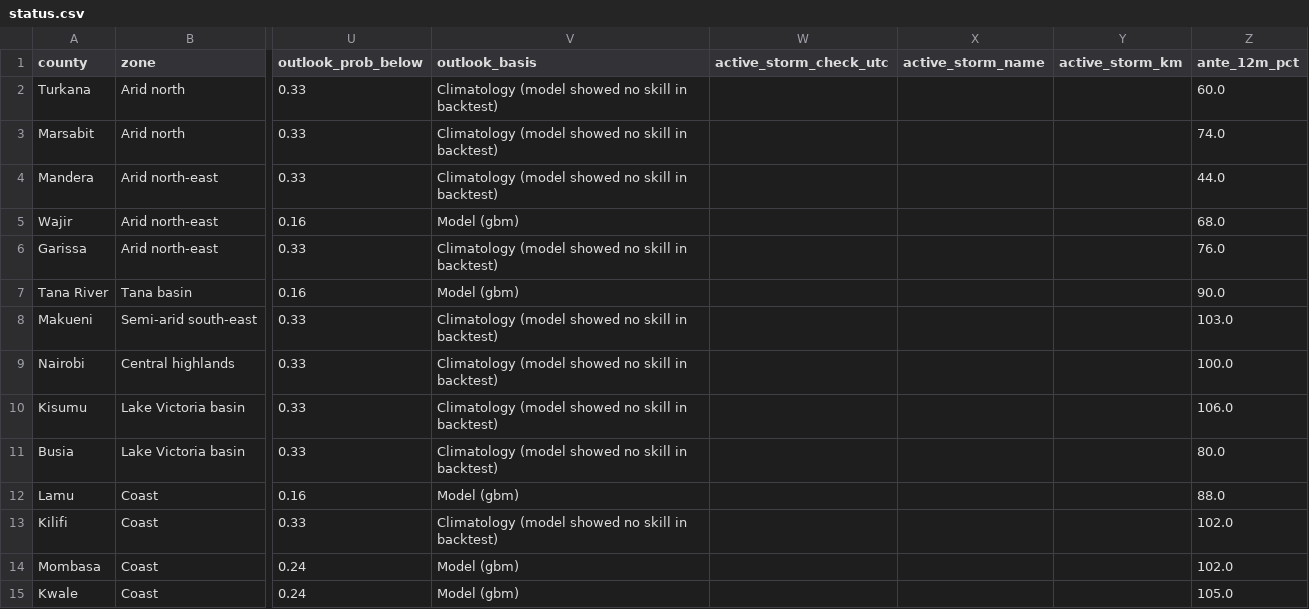
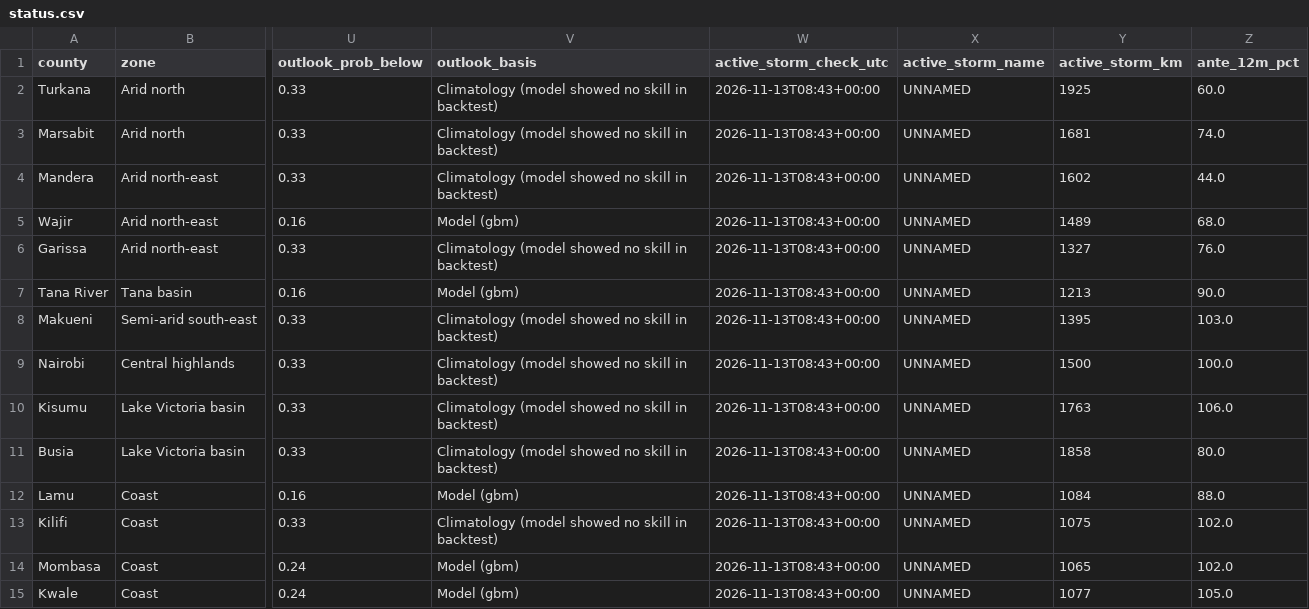
Before and after one commit to MatoloJr/sentinel, a CSV file: outputs/status.csv, drawn as a sheet; only a part is shown, gaps mark what is left out; the diff names each change by its address in the sheet, - before the commit and + after, or states it on an @@ line.

```diff
--- a/outputs/status.csv
+++ b/outputs/status.csv
-W2:W15 (active_storm_check_utc): (empty)
+W2:W15 (active_storm_check_utc): 2026-11-13T08:43+00:00
-X2:X15 (active_storm_name): (empty)
+X2:X15 (active_storm_name): UNNAMED
-Y2 (active_storm_km): (empty)
+Y2 (active_storm_km): 1925
-Y3 (active_storm_km): (empty)
+Y3 (active_storm_km): 1681
-Y4 (active_storm_km): (empty)
+Y4 (active_storm_km): 1602
-Y5 (active_storm_km): (empty)
+Y5 (active_storm_km): 1489
-Y6 (active_storm_km): (empty)
+Y6 (active_storm_km): 1327
-Y7 (active_storm_km): (empty)
+Y7 (active_storm_km): 1213
-Y8 (active_storm_km): (empty)
+Y8 (active_storm_km): 1395
-Y9 (active_storm_km): (empty)
+Y9 (active_storm_km): 1500
-Y10 (active_storm_km): (empty)
+Y10 (active_storm_km): 1763
-Y11 (active_storm_km): (empty)
+Y11 (active_storm_km): 1858
-Y12 (active_storm_km): (empty)
+Y12 (active_storm_km): 1084
-Y13 (active_storm_km): (empty)
+Y13 (active_storm_km): 1075
-Y14 (active_storm_km): (empty)
+Y14 (active_storm_km): 1065
-Y15 (active_storm_km): (empty)
+Y15 (active_storm_km): 1077
```
Also changed, not shown: 6 other files.
